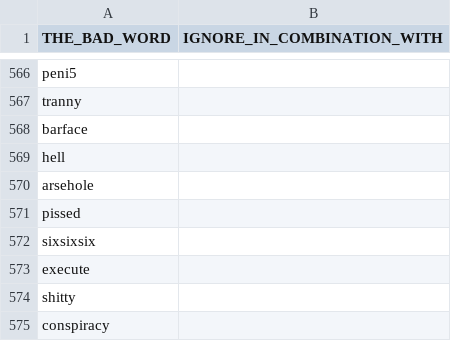
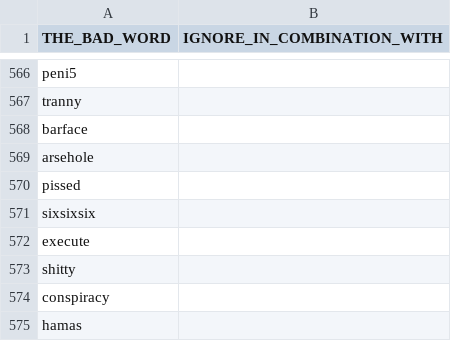
Before and after one commit to Praveen101997/Chat-Box-Colleges, a CSV file: app/src/main/java/com/example/chatterbox/Word_Filter - Sheet1.csv, drawn as a sheet; only a part is shown, gaps mark what is left out; the shorter side is filled out with more unchanged rows; the diff names each change by its address in the sheet, - before the commit and + after, or states it on an @@ line.

```diff
--- a/app/src/main/java/com/example/chatterbox/Word_Filter - Sheet1.csv
+++ b/app/src/main/java/com/example/chatterbox/Word_Filter - Sheet1.csv
-row 569: hell
```
Also changed, not shown: 13 other files.
